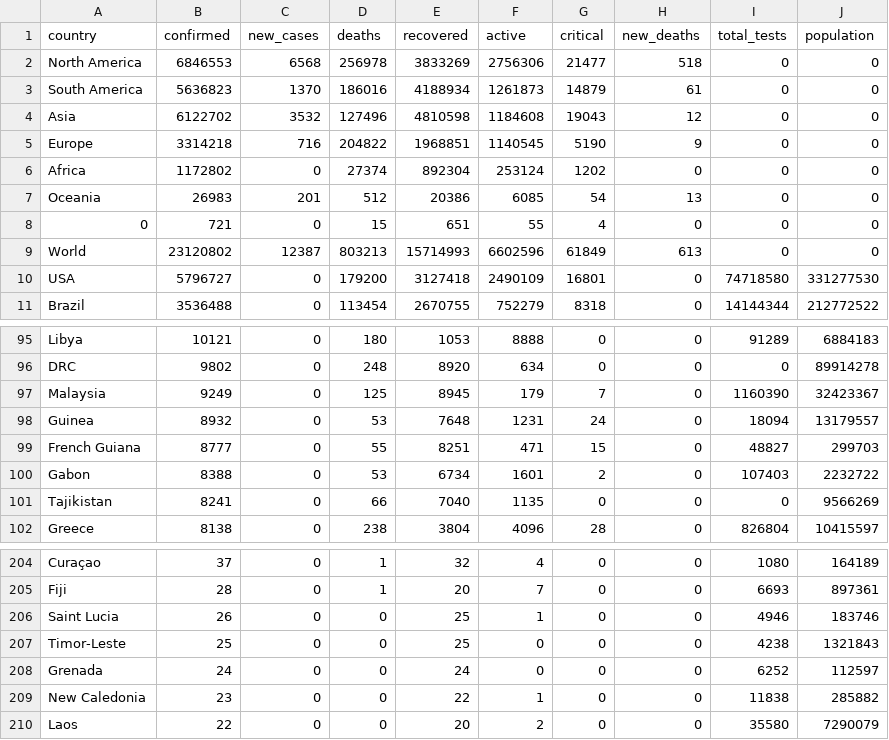
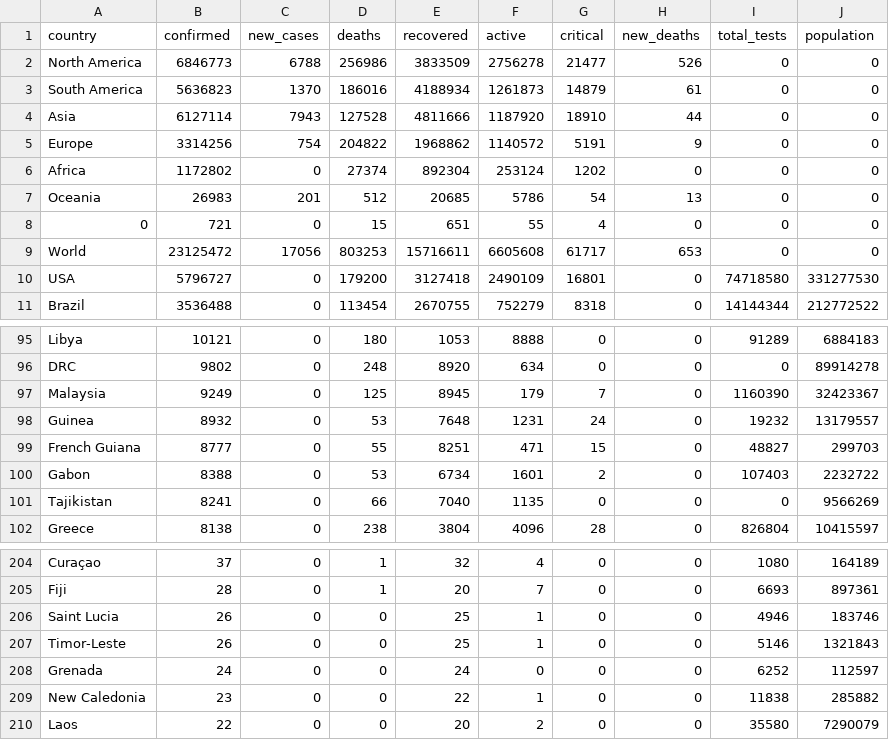
Before and after one commit to AlanTurist/covid19_worldometers_scraping_and_analysis, a CSV file: today_worldwide_covid19_data.csv, drawn as a sheet; only a part is shown, gaps mark what is left out; the diff covers the shown part only.

```diff
--- a/today_worldwide_covid19_data.csv
+++ b/today_worldwide_covid19_data.csv
@@ -1,10 +1,10 @@
 country,confirmed,new_cases,deaths,recovered,active,critical,new_deaths,total_tests,population
-North America,6846553,6568,256978,3833269,2756306,21477,518,0,0
+North America,6846773,6788,256986,3833509,2756278,21477,526,0,0
 South America,5636823,1370,186016,4188934,1261873,14879,61,0,0
-Asia,6122702,3532,127496,4810598,1184608,19043,12,0,0
-Europe,3314218,716,204822,1968851,1140545,5190,9,0,0
+Asia,6127114,7943,127528,4811666,1187920,18910,44,0,0
+Europe,3314256,754,204822,1968862,1140572,5191,9,0,0
 Africa,1172802,0,27374,892304,253124,1202,0,0,0
-Oceania,26983,201,512,20386,6085,54,13,0,0
+Oceania,26983,201,512,20685,5786,54,13,0,0
 0,721,0,15,651,55,4,0,0,0
-World,23120802,12387,803213,15714993,6602596,61849,613,0,0
+World,23125472,17056,803253,15716611,6605608,61717,653,0,0
 USA,5796727,0,179200,3127418,2490109,16801,0,74718580,331277530
@@ -97,3 +97,3 @@ DRC,9802,0,248,8920,634,0,0,0,89914278
 Malaysia,9249,0,125,8945,179,7,0,1160390,32423367
-Guinea,8932,0,53,7648,1231,24,0,18094,13179557
+Guinea,8932,0,53,7648,1231,24,0,19232,13179557
 French Guiana,8777,0,55,8251,471,15,0,48827,299703
@@ -206,3 +206,3 @@ Fiji,28,0,1,20,7,0,0,6693,897361
 Saint Lucia,26,0,0,25,1,0,0,4946,183746
-Timor-Leste,25,0,0,25,0,0,0,4238,1321843
+Timor-Leste,26,0,0,25,1,0,0,5146,1321843
 Grenada,24,0,0,24,0,0,0,6252,112597
```
Also changed, not shown: 1 added row, 1 removed row and 45 edited cells elsewhere in this file.
